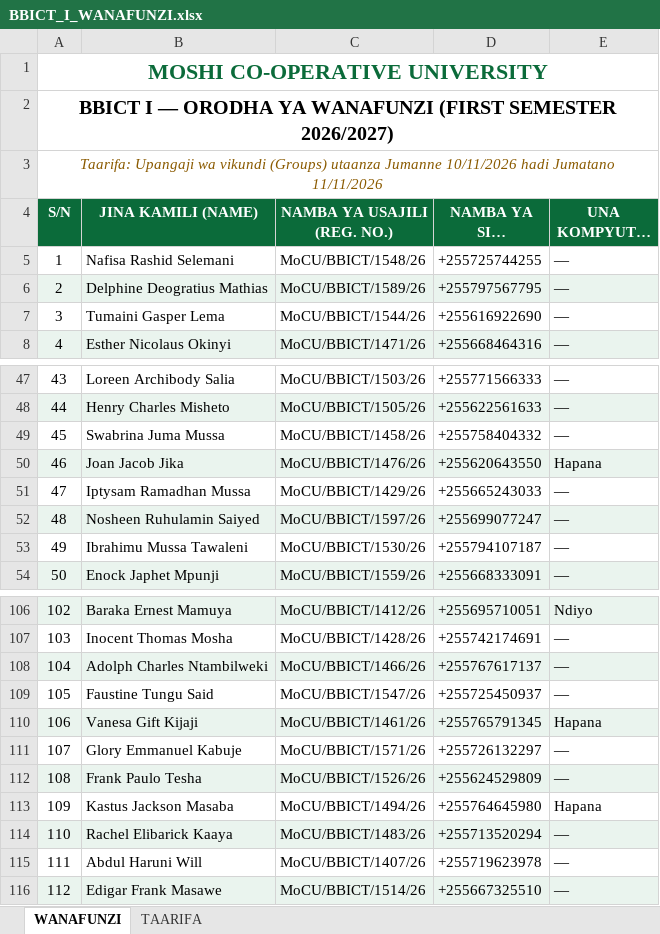
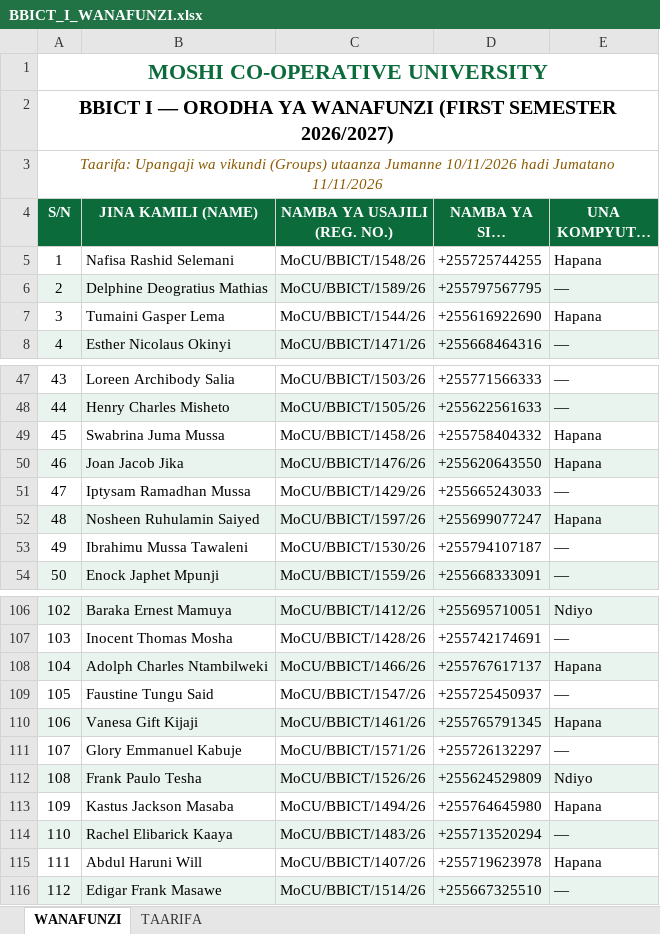
Before and after one commit to BBICT2026/BBICT-I, an Excel workbook: BBICT_I_WANAFUNZI.xlsx, sheet WANAFUNZI, drawn as a sheet; only a part is shown, gaps mark what is left out; long unchanged cells end in …; values as stored, in another font and other column widths than the file's, no borders; the diff covers the shown part only; the diff names each change by its address in the sheet, - before the commit and + after, or states it on an @@ line.

```diff
--- a/BBICT_I_WANAFUNZI.xlsx (sheet WANAFUNZI)
+++ b/BBICT_I_WANAFUNZI.xlsx (sheet WANAFUNZI)
-E5 (UNA KOMPYUTA? (PC)): —
+E5 (UNA KOMPYUTA? (PC)): Hapana
-E7 (UNA KOMPYUTA? (PC)): —
+E7 (UNA KOMPYUTA? (PC)): Hapana
-E49 (UNA KOMPYUTA? (PC)): —
+E49 (UNA KOMPYUTA? (PC)): Hapana
-E52 (UNA KOMPYUTA? (PC)): —
+E52 (UNA KOMPYUTA? (PC)): Hapana
-E108 (UNA KOMPYUTA? (PC)): —
+E108 (UNA KOMPYUTA? (PC)): Hapana
-E112 (UNA KOMPYUTA? (PC)): —
+E112 (UNA KOMPYUTA? (PC)): Ndiyo
-E115 (UNA KOMPYUTA? (PC)): —
+E115 (UNA KOMPYUTA? (PC)): Hapana
```
Also changed, not shown: 10 edited cells elsewhere in this sheet, 1 other file.
